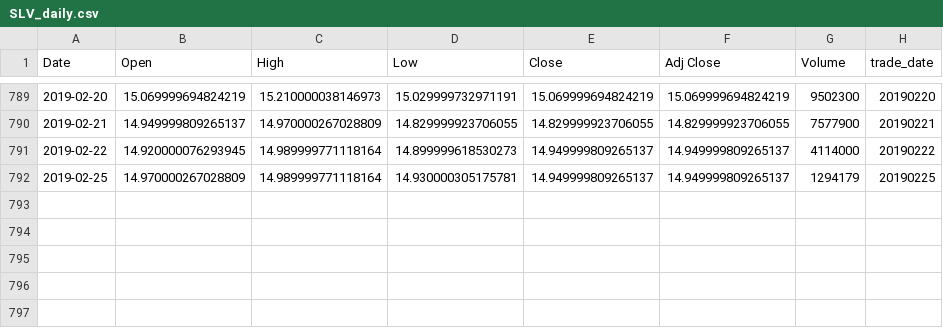
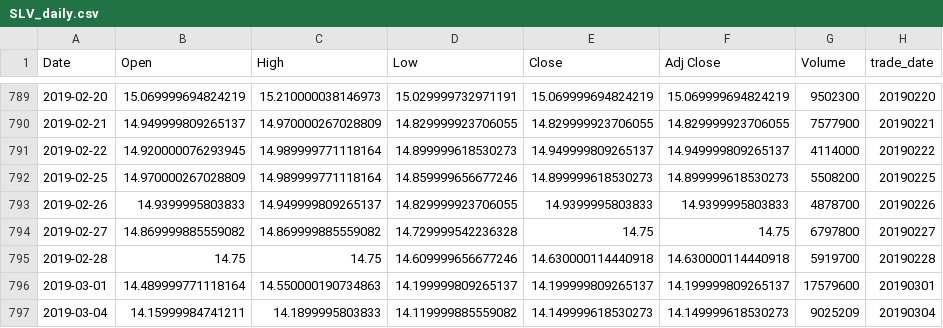
Before and after one commit to bgithub1/cme_open_interest, a CSV file: SLV_daily.csv, drawn as a sheet; only a part is shown, gaps mark what is left out.

```diff
--- a/SLV_daily.csv
+++ b/SLV_daily.csv
@@ -791,2 +791,7 @@ Date,Open,High,Low,Close,Adj Close,Volume,trade_date
 2019-02-22,14.920000076293945,14.989999771118164,14.899999618530273,14.949999809265137,14.949999809265137,4114000,20190222
-2019-02-25,14.970000267028809,14.989999771118164,14.930000305175781,14.949999809265137,14.949999809265137,1294179,20190225
+2019-02-25,14.970000267028809,14.989999771118164,14.859999656677246,14.899999618530273,14.899999618530273,5508200,20190225
+2019-02-26,14.9399995803833,14.949999809265137,14.829999923706055,14.9399995803833,14.9399995803833,4878700,20190226
+2019-02-27,14.869999885559082,14.869999885559082,14.729999542236328,14.75,14.75,6797800,20190227
+2019-02-28,14.75,14.75,14.609999656677246,14.630000114440918,14.630000114440918,5919700,20190228
+2019-03-01,14.489999771118164,14.550000190734863,14.199999809265137,14.199999809265137,14.199999809265137,17579600,20190301
+2019-03-04,14.15999984741211,14.1899995803833,14.119999885559082,14.149999618530273,14.149999618530273,9025209,20190304
```
Also changed, not shown: gld_daily.csv, slv_history.csv, 10 other files.
